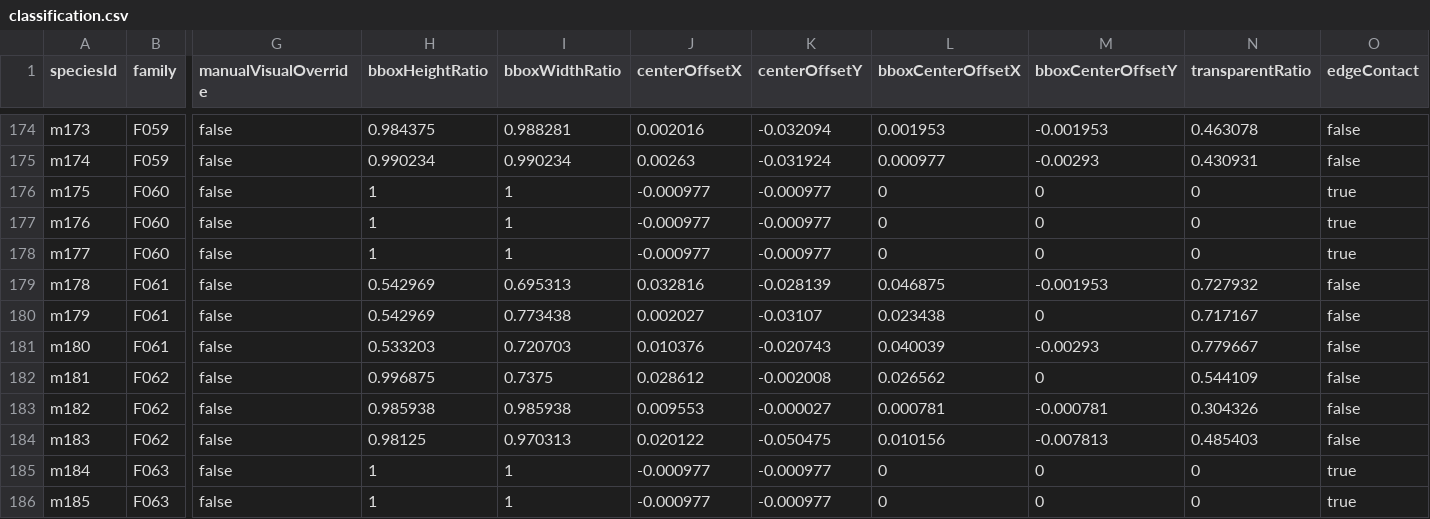
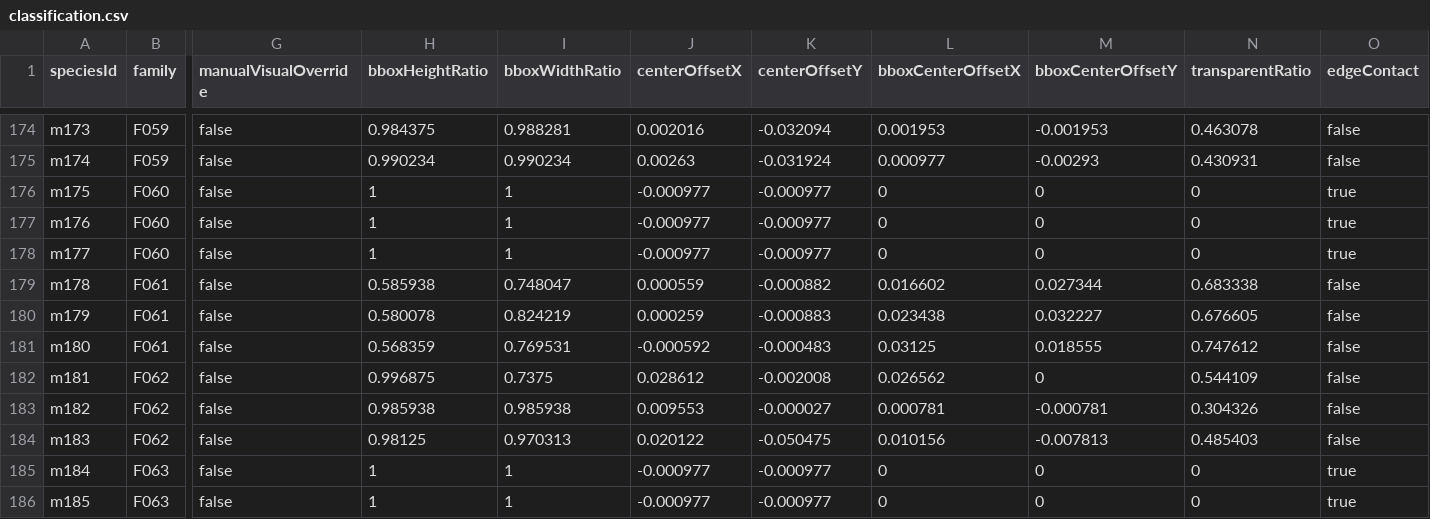
Before and after one commit to syoudai0514/mana-evo, a CSV file: design/rebuild/asset-production/final-visual-audit/classification.csv, drawn as a sheet; only a part is shown, gaps mark what is left out; the diff covers the shown part only; the diff names each change by its address in the sheet, - before the commit and + after, or states it on an @@ line.

```diff
--- a/design/rebuild/asset-production/final-visual-audit/classification.csv
+++ b/design/rebuild/asset-production/final-visual-audit/classification.csv
-H179 (bboxHeightRatio): 0.542969
+H179 (bboxHeightRatio): 0.585938
-I179 (bboxWidthRatio): 0.695313
+I179 (bboxWidthRatio): 0.748047
-J179 (centerOffsetX): 0.032816
+J179 (centerOffsetX): 0.000559
-K179 (centerOffsetY): -0.028139
+K179 (centerOffsetY): -0.000882
-L179 (bboxCenterOffsetX): 0.046875
+L179 (bboxCenterOffsetX): 0.016602
-M179 (bboxCenterOffsetY): -0.001953
+M179 (bboxCenterOffsetY): 0.027344
-N179 (transparentRatio): 0.727932
+N179 (transparentRatio): 0.683338
-H180 (bboxHeightRatio): 0.542969
+H180 (bboxHeightRatio): 0.580078
-I180 (bboxWidthRatio): 0.773438
+I180 (bboxWidthRatio): 0.824219
-J180 (centerOffsetX): 0.002027
+J180 (centerOffsetX): 0.000259
-K180 (centerOffsetY): -0.03107
+K180 (centerOffsetY): -0.000883
-M180 (bboxCenterOffsetY): 0
+M180 (bboxCenterOffsetY): 0.032227
-N180 (transparentRatio): 0.717167
+N180 (transparentRatio): 0.676605
-H181 (bboxHeightRatio): 0.533203
+H181 (bboxHeightRatio): 0.568359
-I181 (bboxWidthRatio): 0.720703
+I181 (bboxWidthRatio): 0.769531
-J181 (centerOffsetX): 0.010376
+J181 (centerOffsetX): -0.000592
-K181 (centerOffsetY): -0.020743
+K181 (centerOffsetY): -0.000483
-L181 (bboxCenterOffsetX): 0.040039
+L181 (bboxCenterOffsetX): 0.03125
-M181 (bboxCenterOffsetY): -0.00293
+M181 (bboxCenterOffsetY): 0.018555
-N181 (transparentRatio): 0.779667
+N181 (transparentRatio): 0.747612
```
Also changed, not shown: 54 edited cells elsewhere in this file, design/rebuild/asset-production/final-visual-audit/family-review.csv, design/rebuild/asset-production/final-visual-audit/metrics.csv, 20 other files.
